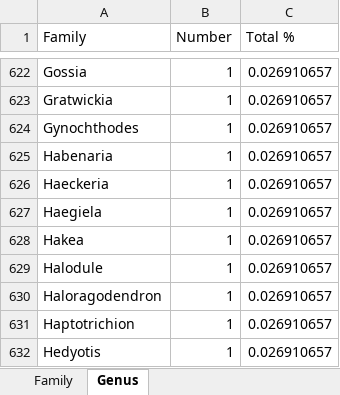
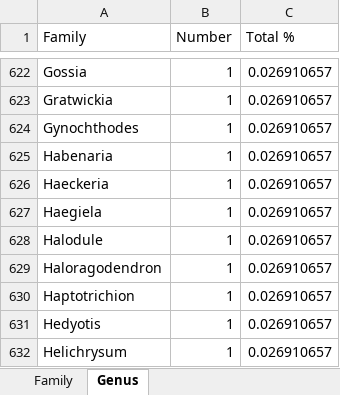
Before and after one commit to tmesaglio/Australian-plant-photos, an Excel workbook: data/FINAL RESULT - UNPHOTOGRAPHED BY TAXONOMY.xlsx, sheet Genus, drawn as a sheet; only a part is shown, gaps mark what is left out; the shorter side is filled out with more unchanged rows; values as stored, in another font and other column widths than the file's, no borders; the diff names each change by its address in the sheet, - before the commit and + after, or states it on an @@ line.

```diff
--- a/data/FINAL RESULT - UNPHOTOGRAPHED BY TAXONOMY.xlsx (sheet Genus)
+++ b/data/FINAL RESULT - UNPHOTOGRAPHED BY TAXONOMY.xlsx (sheet Genus)
-row 628: Hakea | 1 | 0.026910657
```
Also changed, not shown: data/FINAL RESULT - UNPHOTOGRAPHED BY STATE_TERRITORY.xlsx, data/growth habits guide.xlsx, 6 other files.
